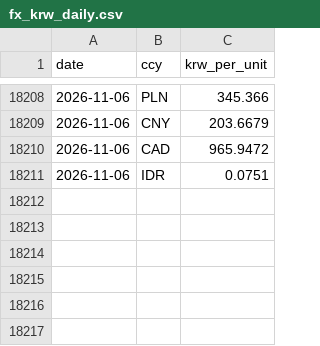
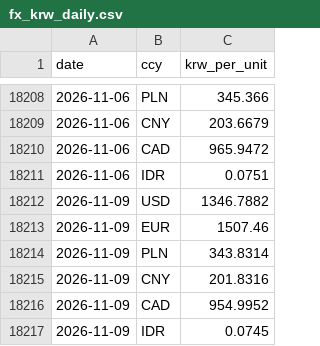
Before and after one commit to bnkim192/eia-harvester, a CSV file: fx_krw_daily.csv, drawn as a sheet; only a part is shown, gaps mark what is left out; the diff names each change by its address in the sheet, - before the commit and + after, or states it on an @@ line.

```diff
--- a/fx_krw_daily.csv
+++ b/fx_krw_daily.csv
+row 18212: 2026-11-09 | USD | 1346.7882
+row 18213: 2026-11-09 | EUR | 1507.46
+row 18214: 2026-11-09 | PLN | 343.8314
+row 18215: 2026-11-09 | CNY | 201.8316
+row 18216: 2026-11-09 | CAD | 954.9952
+row 18217: 2026-11-09 | IDR | 0.0745
```
Also changed, not shown: backtest_scorecard.csv, eia_rto_monthly.csv, 14 other files.
